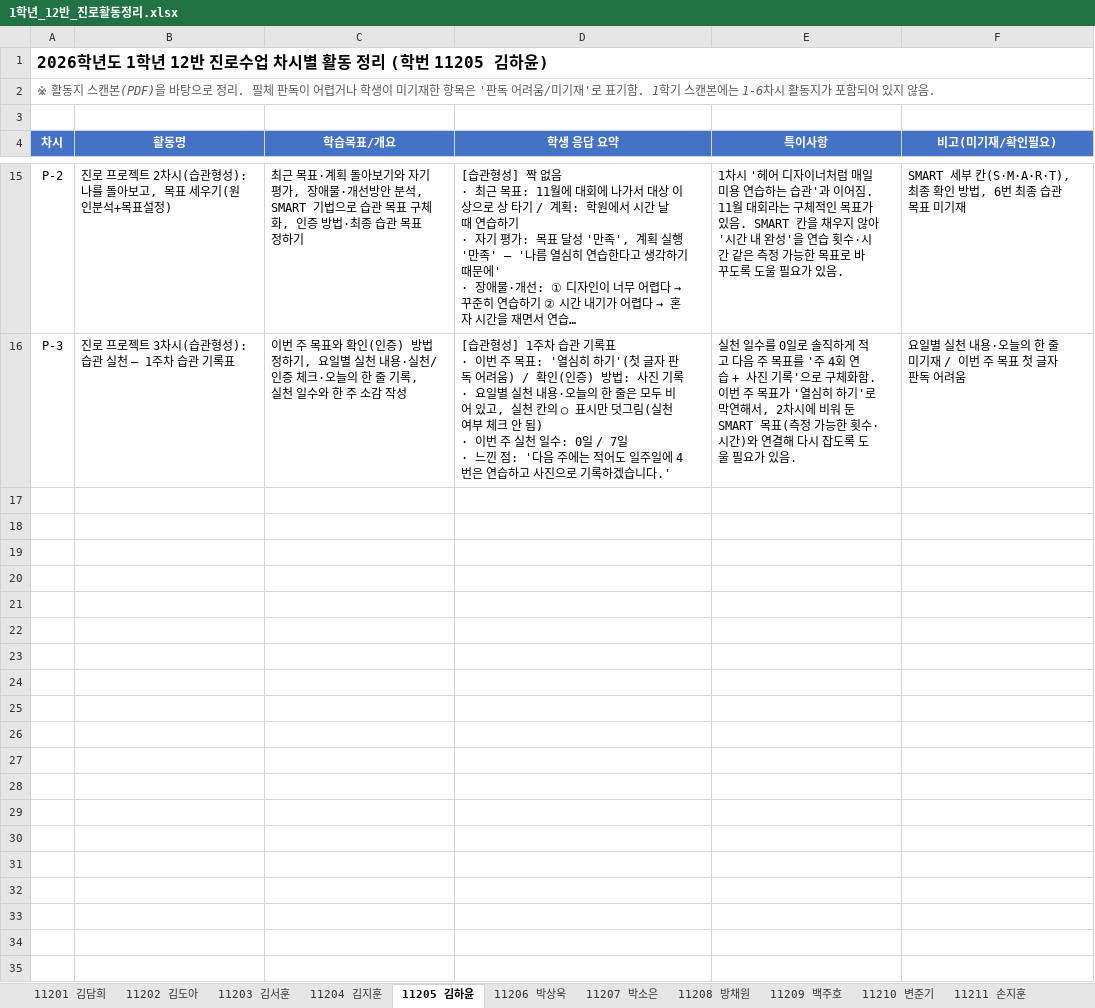
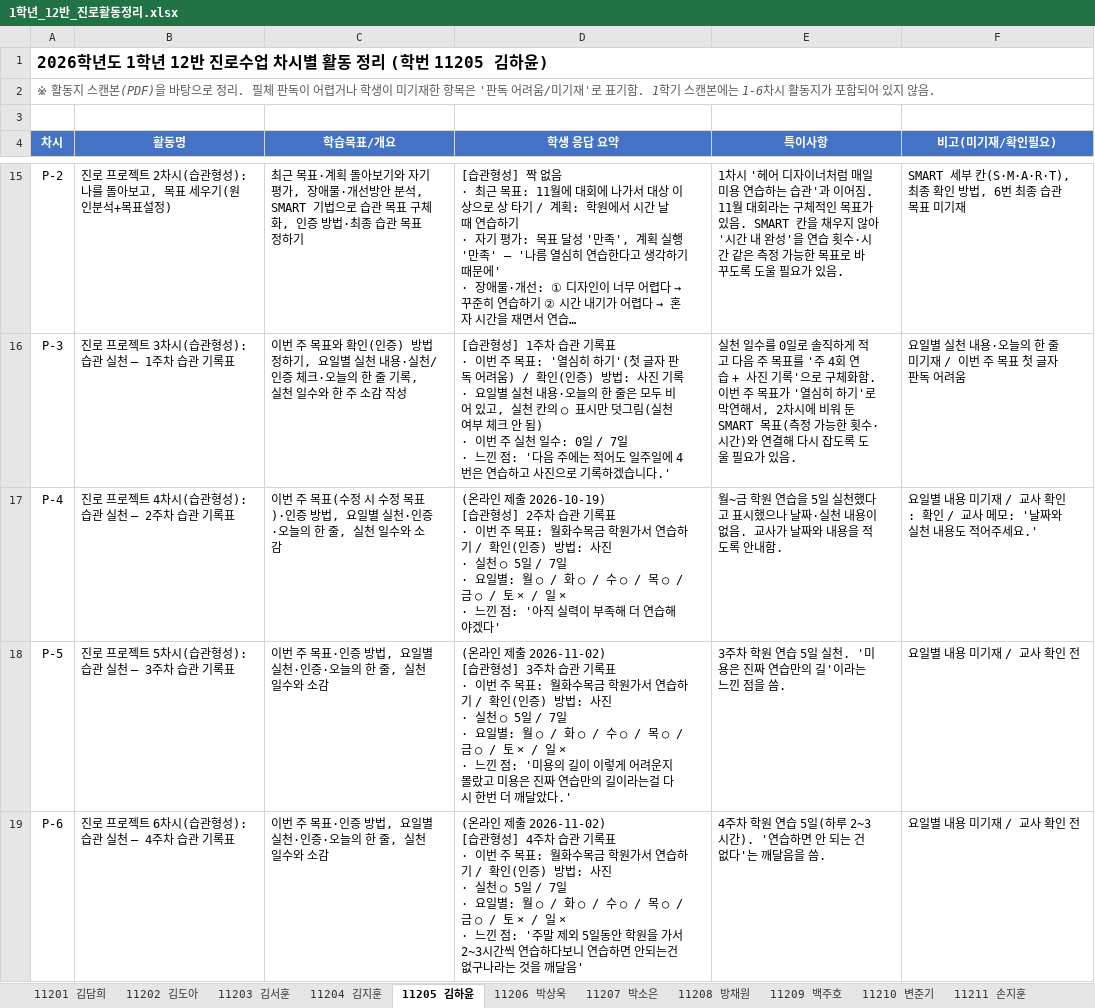
Before and after one commit to asgst200004-ux/career-worksheet-tracker, an Excel workbook: 1학년_12반_진로활동정리.xlsx, sheet 11205 김하윤, drawn as a sheet; only a part is shown, gaps mark what is left out; long unchanged cells end in …; values as stored, in another font and other column widths than the file's, no borders; ↵ is a line break in a cell; the diff names each change by its address in the sheet, - before the commit and + after, or states it on an @@ line.

```diff
--- a/1학년_12반_진로활동정리.xlsx (sheet 11205 김하윤)
+++ b/1학년_12반_진로활동정리.xlsx (sheet 11205 김하윤)
+row 17: P-4 | 진로 프로젝트 4차시(습관형성): 습관 실천 — 2주차 습관 기록표 | 이번 주 목표(수정 시 수정 목표)·인증 방법, 요일별 실천·인증·오늘의 한 줄, 실천 일수와 소감 | (온라인 제출 2026-10-19) ↵ [습관형성] 2주차 습관 기록표 ↵ · 이번 주 목표: 월화수목금 학원가서 연습하기 / 확인(인증) 방법: 사진 ↵ · 실천 ○ 5일 / 7일 ↵ · 요일별: 월 ○ / 화 ○ / 수 ○ / 목 ○ / 금 ○ / 토 × / 일 × ↵ · 느낀 점: '아직 실력이 부족해 더 연습해야겠다' | 월~금 학원 연습을 5일 실천했다고 표시했으나 날짜·실천 내용이 없음. 교사가 날짜와 내용을 적도록 안내함. | 요일별 내용 미기재 / 교사 확인: 확인 / 교사 메모: '날짜와 실천 내용도 적어주세요.'
+row 18: P-5 | 진로 프로젝트 5차시(습관형성): 습관 실천 — 3주차 습관 기록표 | 이번 주 목표·인증 방법, 요일별 실천·인증·오늘의 한 줄, 실천 일수와 소감 | (온라인 제출 2026-11-02) ↵ [습관형성] 3주차 습관 기록표 ↵ · 이번 주 목표: 월화수목금 학원가서 연습하기 / 확인(인증) 방법: 사진 ↵ · 실천 ○ 5일 / 7일 ↵ · 요일별: 월 ○ / 화 ○ / 수 ○ / 목 ○ / 금 ○ / 토 × / 일 × ↵ · 느낀 점: '미용의 길이 이렇게 어려운지 몰랐고 미용은 진짜 연습만의 길이라는걸 다시 한번 더 깨달았다.' | 3주차 학원 연습 5일 실천. '미용은 진짜 연습만의 길'이라는 느낀 점을 씀. | 요일별 내용 미기재 / 교사 확인 전
+row 19: P-6 | 진로 프로젝트 6차시(습관형성): 습관 실천 — 4주차 습관 기록표 | 이번 주 목표·인증 방법, 요일별 실천·인증·오늘의 한 줄, 실천 일수와 소감 | (온라인 제출 2026-11-02) ↵ [습관형성] 4주차 습관 기록표 ↵ · 이번 주 목표: 월화수목금 학원가서 연습하기 / 확인(인증) 방법: 사진 ↵ · 실천 ○ 5일 / 7일 ↵ · 요일별: 월 ○ / 화 ○ / 수 ○ / 목 ○ / 금 ○ / 토 × / 일 × ↵ · 느낀 점: '주말 제외 5일동안 학원을 가서 2~3시간씩 연습하다보니 연습하면 안되는건 없구나라는 것을 깨달음' | 4주차 학원 연습 5일(하루 2~3시간). '연습하면 안 되는 건 없다'는 깨달음을 씀. | 요일별 내용 미기재 / 교사 확인 전
```
Also changed, not shown: sheet 프로젝트 진행 확인표, sheet 11213 안정연, sheet 11214 엄태훈, sheet 11210 변준기, sheet 차시 목록·반 현황, sheet 11218 정민기, 17 more sheets, other sheet tabs, 2 other files.
